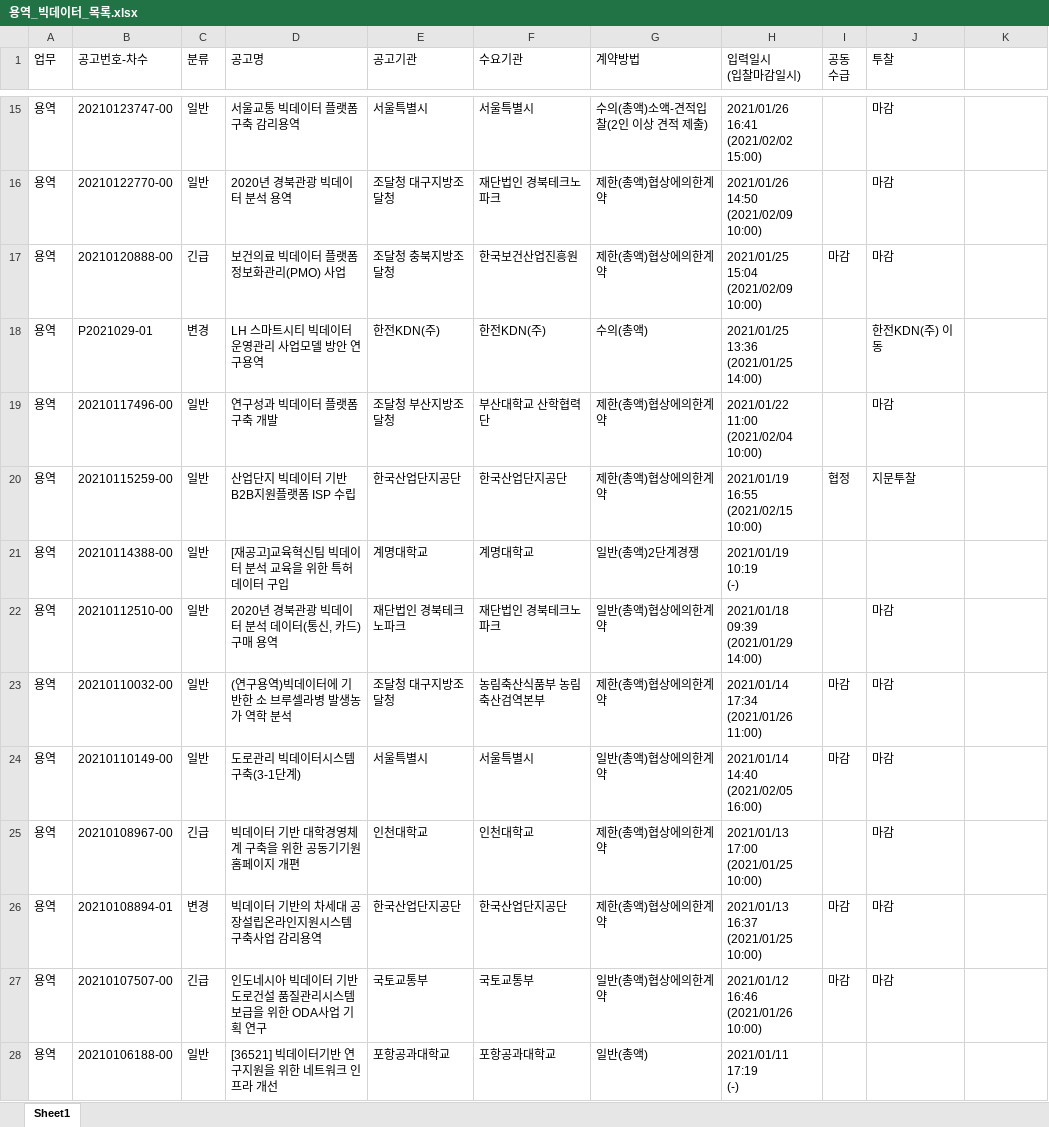
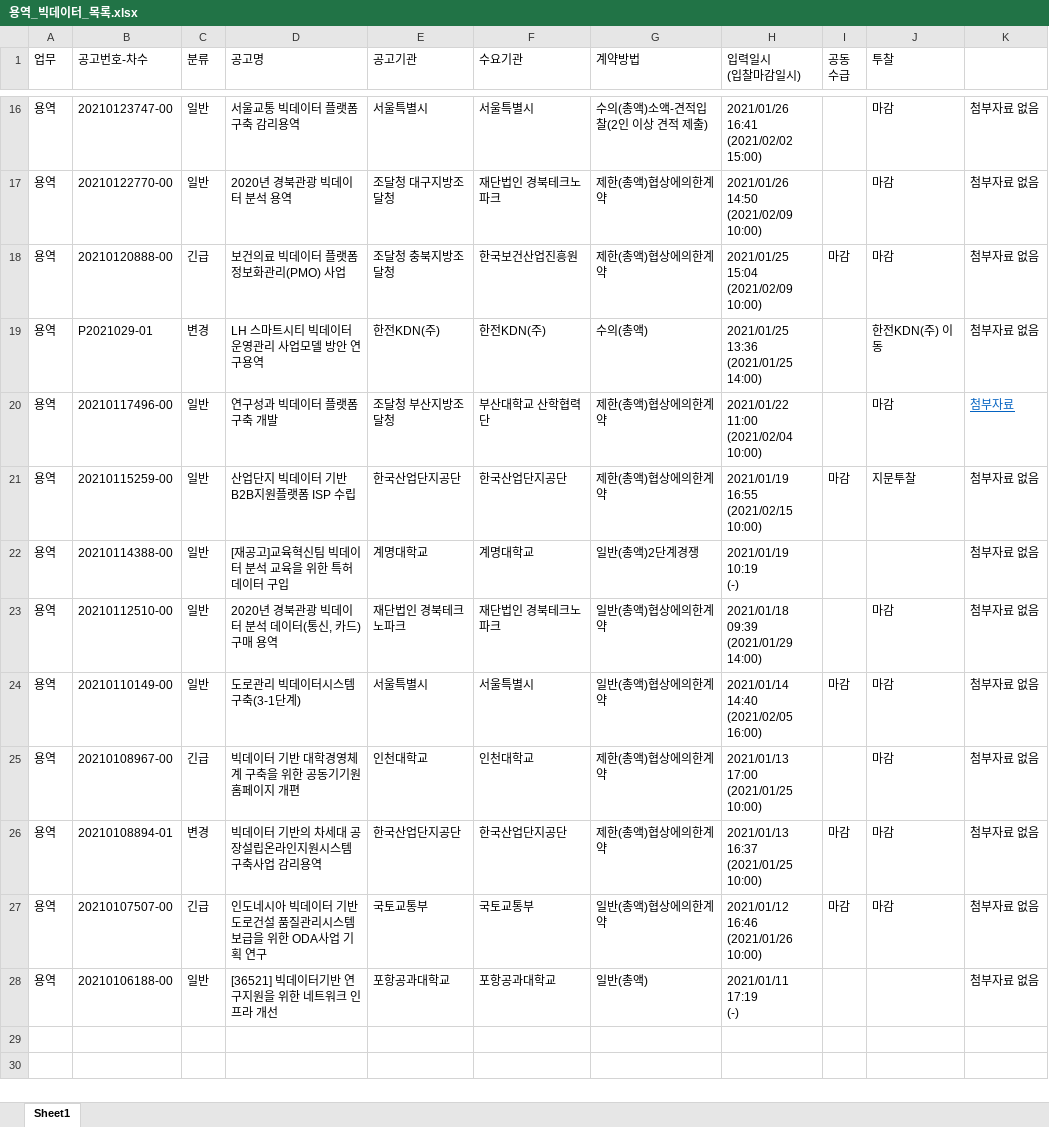
Before and after one commit to Sonya-kim/Uipath_Education, an Excel workbook: assignment_1/용역_빅데이터_목록.xlsx, sheet Sheet1, drawn as a sheet; only a part is shown, gaps mark what is left out; values as stored, in another font and other column widths than the file's, no borders; removed rows and columns are numbered as before the commit, all else as after; ↵ is a line break in a cell; the diff covers the shown part only; the diff names each change by its address in the sheet, - before the commit and + after, or states it on an @@ line.

```diff
--- a/assignment_1/용역_빅데이터_목록.xlsx (sheet Sheet1)
+++ b/assignment_1/용역_빅데이터_목록.xlsx (sheet Sheet1)
-K16:K19: (empty)
+K16:K19: 첨부자료 없음
-K20: (empty)
+K20: 첨부자료
-I21 (공동 수급): 협정
+I21 (공동 수급): 마감
-K21:K23: (empty)
+K21:K23: 첨부자료 없음
-row 23: 용역 | 20210110032-00 | 일반 | (연구용역)빅데이터에 기반한 소 브루셀라병 발생농가 역학 분석 | 조달청 대구지방조달청 | 농림축산식품부 농림축산검역본부 | 제한(총액)협상에의한계약 | 2021/01/14 17:34 ↵ (2021/01/26 11:00) | 마감 | 마감
-K24:K28: (empty)
+K24:K28: 첨부자료 없음
```
Also changed, not shown: 1 added row and 13 edited cells elsewhere in this sheet, 24 other files.
